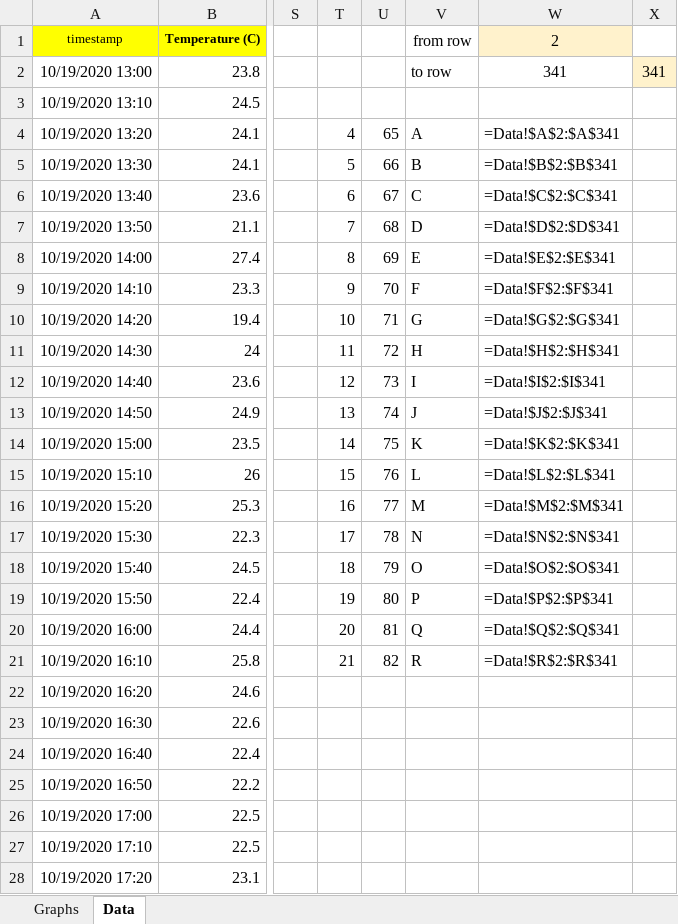
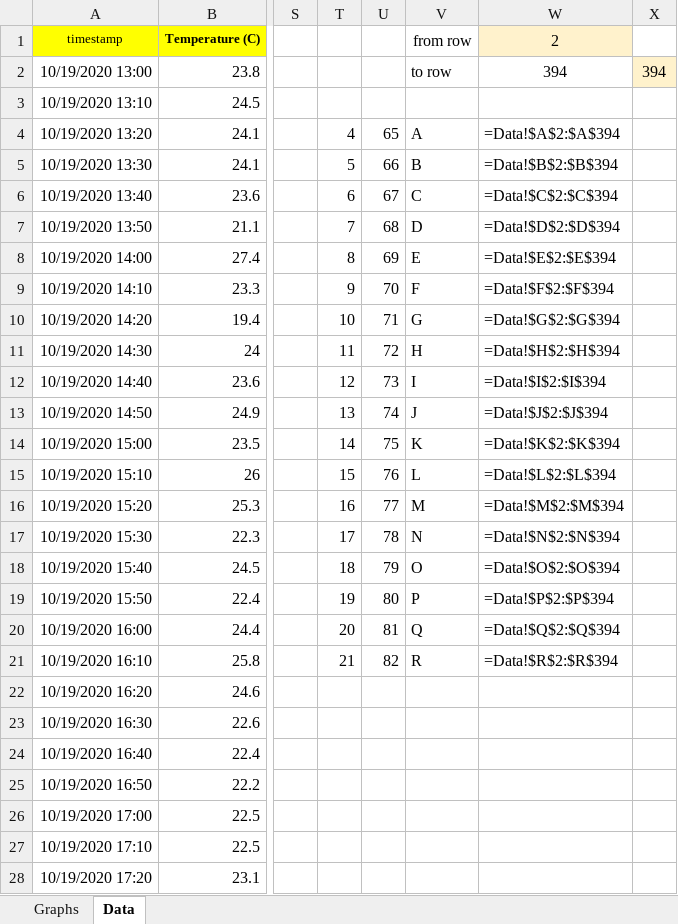
Before and after one commit to namor5772/WeatherStation, an Excel workbook: data/SensorData.xlsm, sheet Data, drawn as a sheet; only a part is shown, gaps mark what is left out; values as stored, in another font and other column widths than the file's, no borders; the diff covers the shown part only; the diff names each change by its address in the sheet, - before the commit and + after, or states it on an @@ line.

```diff
--- a/data/SensorData.xlsm (sheet Data)
+++ b/data/SensorData.xlsm (sheet Data)
-W2 (2): 341
+W2 (2): 394
-X2: 341
+X2: 394
-W4 (2): =Data!$A$2:$A$341
+W4 (2): =Data!$A$2:$A$394
-W5 (2): =Data!$B$2:$B$341
+W5 (2): =Data!$B$2:$B$394
-W6 (2): =Data!$C$2:$C$341
+W6 (2): =Data!$C$2:$C$394
-W7 (2): =Data!$D$2:$D$341
+W7 (2): =Data!$D$2:$D$394
-W8 (2): =Data!$E$2:$E$341
+W8 (2): =Data!$E$2:$E$394
-W9 (2): =Data!$F$2:$F$341
+W9 (2): =Data!$F$2:$F$394
-W10 (2): =Data!$G$2:$G$341
+W10 (2): =Data!$G$2:$G$394
-W11 (2): =Data!$H$2:$H$341
+W11 (2): =Data!$H$2:$H$394
-W12 (2): =Data!$I$2:$I$341
+W12 (2): =Data!$I$2:$I$394
-W13 (2): =Data!$J$2:$J$341
+W13 (2): =Data!$J$2:$J$394
-W14 (2): =Data!$K$2:$K$341
+W14 (2): =Data!$K$2:$K$394
-W15 (2): =Data!$L$2:$L$341
+W15 (2): =Data!$L$2:$L$394
-W16 (2): =Data!$M$2:$M$341
+W16 (2): =Data!$M$2:$M$394
-W17 (2): =Data!$N$2:$N$341
+W17 (2): =Data!$N$2:$N$394
-W18 (2): =Data!$O$2:$O$341
+W18 (2): =Data!$O$2:$O$394
-W19 (2): =Data!$P$2:$P$341
+W19 (2): =Data!$P$2:$P$394
-W20 (2): =Data!$Q$2:$Q$341
+W20 (2): =Data!$Q$2:$Q$394
-W21 (2): =Data!$R$2:$R$341
+W21 (2): =Data!$R$2:$R$394
```
Also changed, not shown: 53 added rows and 53 removed rows elsewhere in this sheet, sheet Graphs, charts or pictures, 1 other file.
